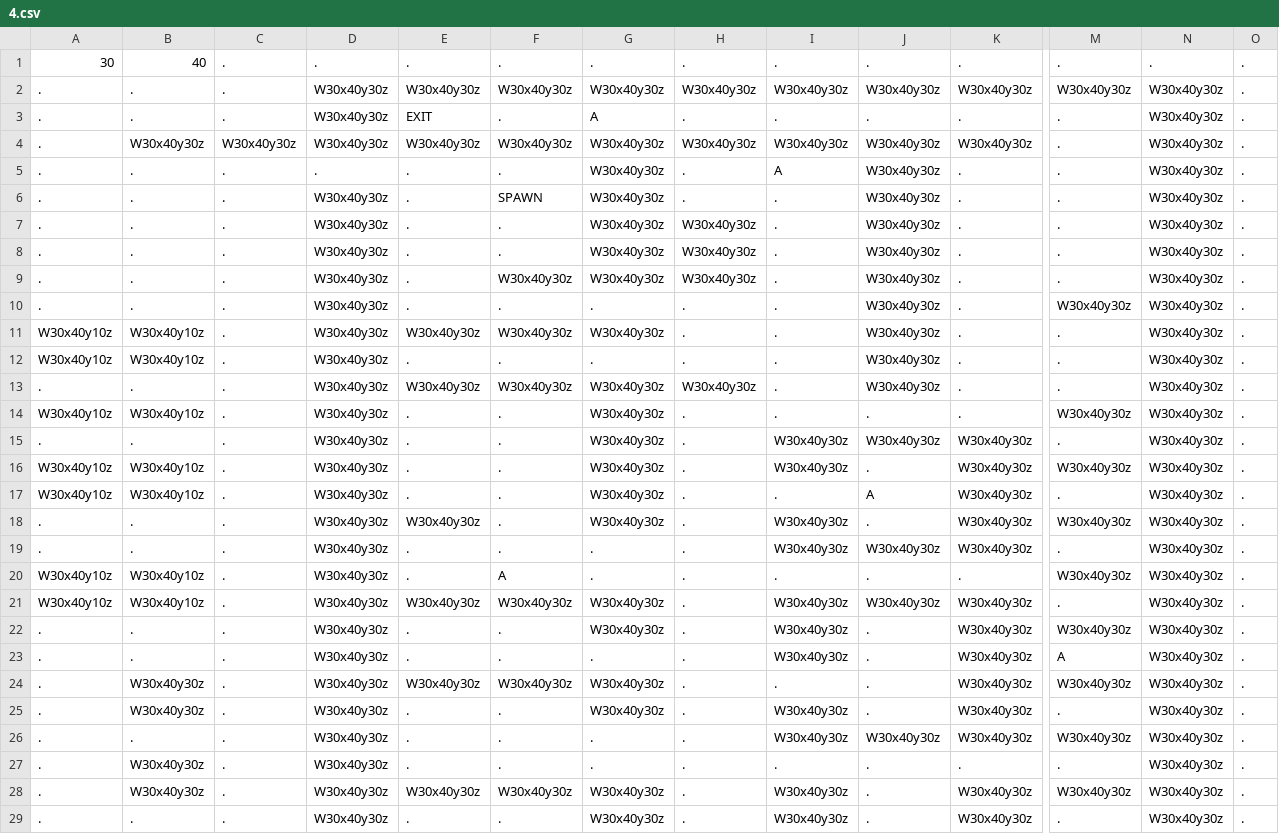
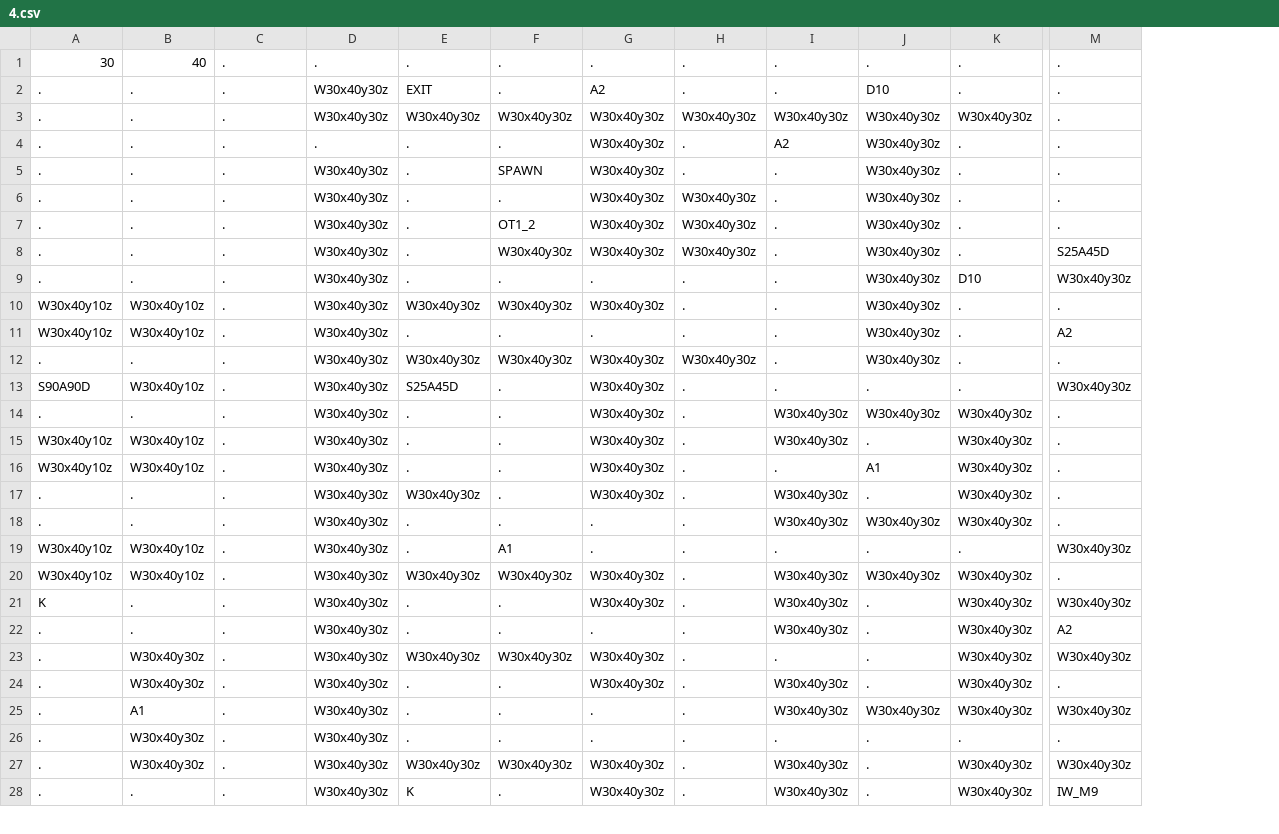
Before and after one commit to Auranapse/Studio-Project-3---Potato-Locomotive, a CSV file: Life/GameData/Maps/4.csv, drawn as a sheet; only a part is shown, gaps mark what is left out; removed rows and columns are numbered as before the commit, all else as after; rows hold the shown columns only; the diff covers the shown part only; the diff names each change by its address in the sheet, - before the commit and + after, or states it on an @@ line.

Commit message:
-Level 4 changes and added weapons to the map.

```diff
--- a/Life/GameData/Maps/4.csv
+++ b/Life/GameData/Maps/4.csv
-column N, row 1: .; rows 3-29: all W30x40y30z
-column O, row 1: .; rows 3-29: all .
-row 2: . | . | . | W30x40y30z | W30x40y30z | W30x40y30z | W30x40y30z | W30x40y30z | W30x40y30z | W30x40y30z | W30x40y30z | W30x40y30z | W30x40y30z | .
-G2: A
+G2: A2
-J2: .
+J2: D10
-B3: W30x40y30z
+B3: .
-C3: W30x40y30z
+C3: .
-I4: A
+I4: A2
-F7: .
+F7: OT1_2
-M8: .
+M8: S25A45D
-K9: .
+K9: D10
-M11: .
+M11: A2
-A13: W30x40y10z
+A13: S90A90D
-E13: .
+E13: S25A45D
-M15: W30x40y30z
+M15: .
-J16: A
+J16: A1
-M17: W30x40y30z
+M17: .
-F19: A
+F19: A1
-A21: .
+A21: K
-M22: A
+M22: A2
-B25: .
+B25: A1
-E28: .
+E28: K
-M28: .
+M28: IW_M9
```
Also changed, not shown: 2 removed rows and 5 edited cells elsewhere in this file.
